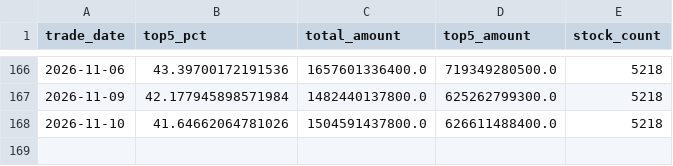
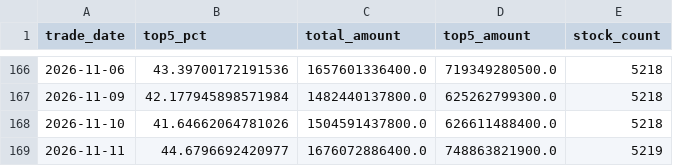
Before and after one commit to iniestao/margin-dashboard, a CSV file: data/crowd/amount_conc_hist.csv, drawn as a sheet; only a part is shown, gaps mark what is left out; the diff names each change by its address in the sheet, - before the commit and + after, or states it on an @@ line.

Commit message:
chore(data): 每日融资数据更新 2026-11-12

```diff
--- a/data/crowd/amount_conc_hist.csv
+++ b/data/crowd/amount_conc_hist.csv
+row 169: 2026-11-11 | 44.6796692420977 | 1676072886400.0 | 748863821900.0 | 5219
```
Also changed, not shown: 28 other files.
